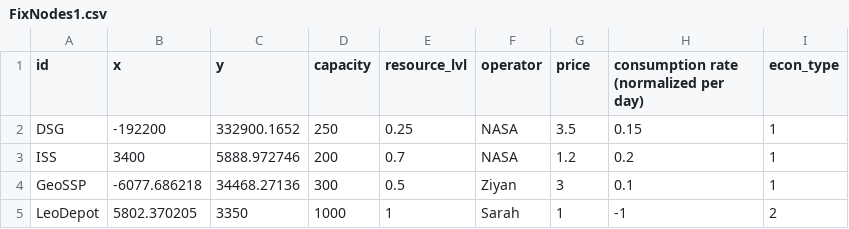
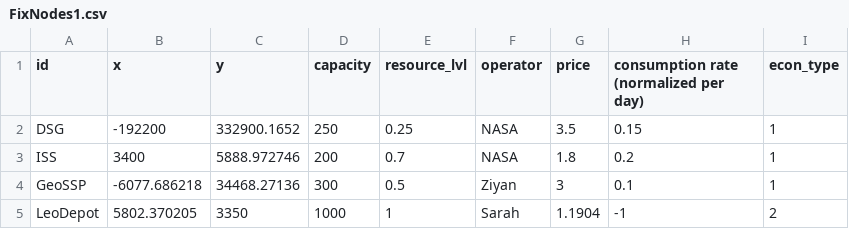
Before and after one commit to Z33AV/AAE560-Proj, a CSV file: FixNodes1.csv, drawn as a sheet.

```diff
--- a/FixNodes1.csv
+++ b/FixNodes1.csv
@@ -2,4 +2,4 @@
 DSG,-192200,332900.1652,250,0.25,NASA,3.5,0.15,1
-ISS,3400,5888.972746,200,0.7,NASA,1.2,0.2,1
+ISS,3400,5888.972746,200,0.7,NASA,1.8,0.2,1
 GeoSSP,-6077.686218,34468.27136,300,0.5,Ziyan,3,0.1,1
-LeoDepot,5802.370205,3350,1000,1,Sarah,1,-1,2
+LeoDepot,5802.370205,3350,1000,1,Sarah,1.1904,-1,2
```
Also changed, not shown: 560_Project_Runs/Run_1/ledger.csv, 8 other files.
